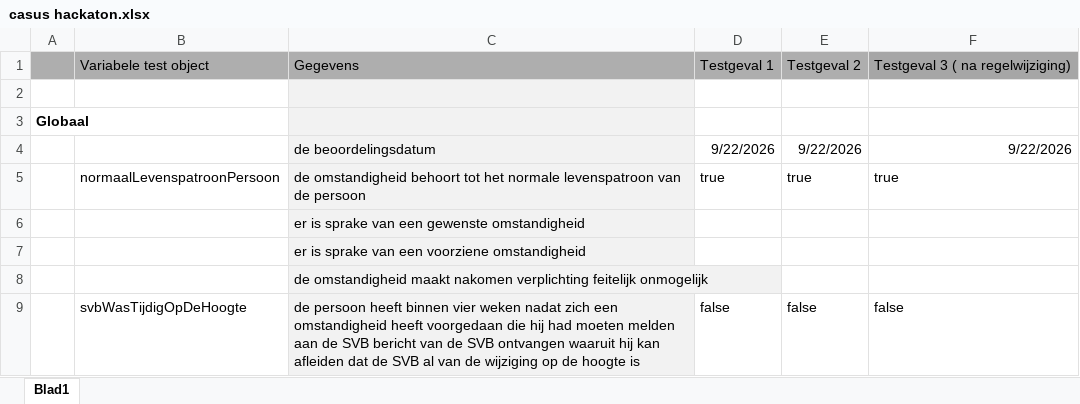
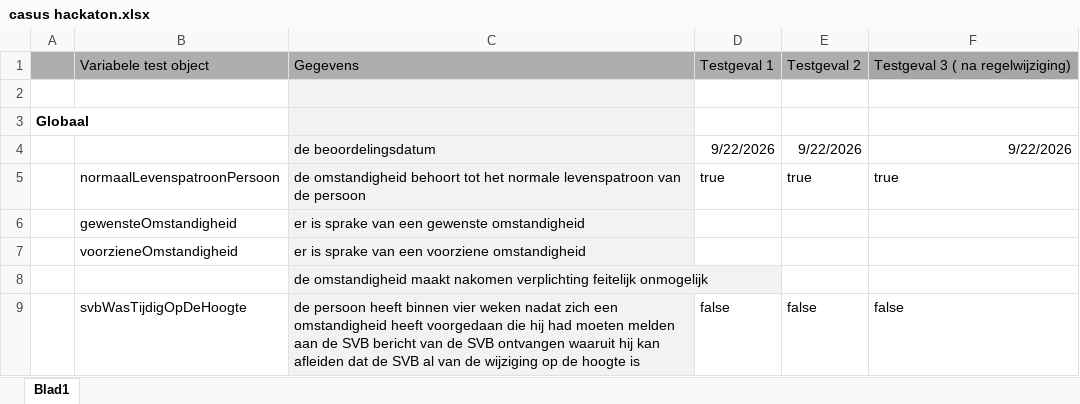
Before and after one commit to Quintor/svb-hackathon, an Excel workbook: casus hackaton.xlsx, sheet Blad1, drawn as a sheet; only a part is shown; values as stored, in another font and other column widths than the file's, no borders; the diff names each change by its address in the sheet, - before the commit and + after, or states it on an @@ line.

```diff
--- a/casus hackaton.xlsx (sheet Blad1)
+++ b/casus hackaton.xlsx (sheet Blad1)
-B6: (empty)
+B6: gewensteOmstandigheid
-B7: (empty)
+B7: voorzieneOmstandigheid
```
Also changed, not shown: 5 other files.
